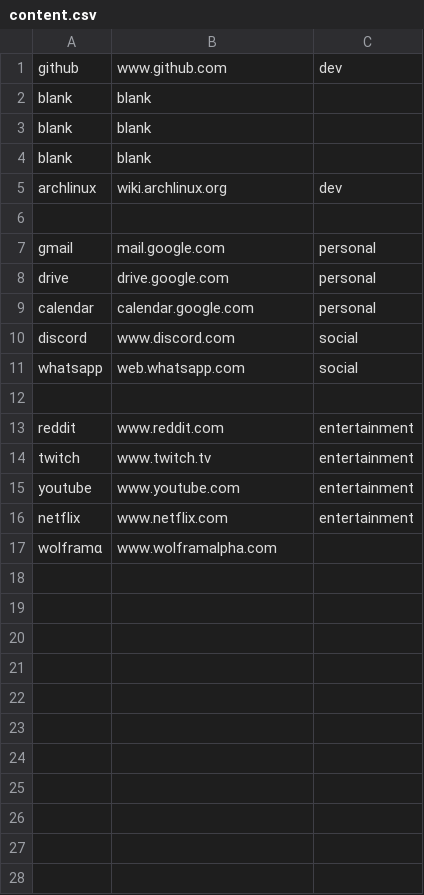
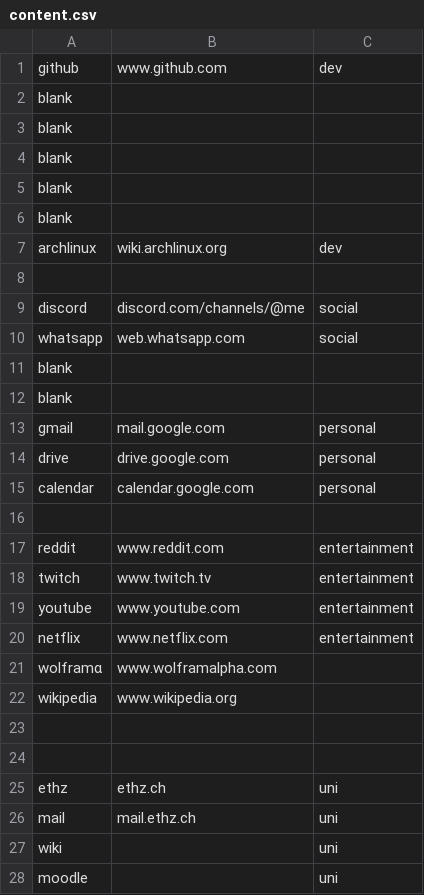
Before and after one commit to lnhrnndz/periodic-homepage, a CSV file: content.csv, drawn as a sheet; removed rows and columns are numbered as before the commit, all else as after; the diff names each change by its address in the sheet, - before the commit and + after, or states it on an @@ line.

Commit message:
Update content.csv

```diff
--- a/content.csv
+++ b/content.csv
-B2:B4: blank
+B2:B4: (empty)
+row 5: blank
+row 6: blank
+row 9: discord | discord.com/channels/@me | social
@@ row 11 moved to row 10: whatsapp @@
+row 11: blank
+row 12: blank
-row 10: discord | www.discord.com | social
+row 22: wikipedia | www.wikipedia.org
+row 23: (empty)
+row 24: (empty)
+row 25: ethz | ethz.ch | uni
+row 26: mail | mail.ethz.ch | uni
+row 27: wiki |  | uni
+row 28: moodle |  | uni
```
